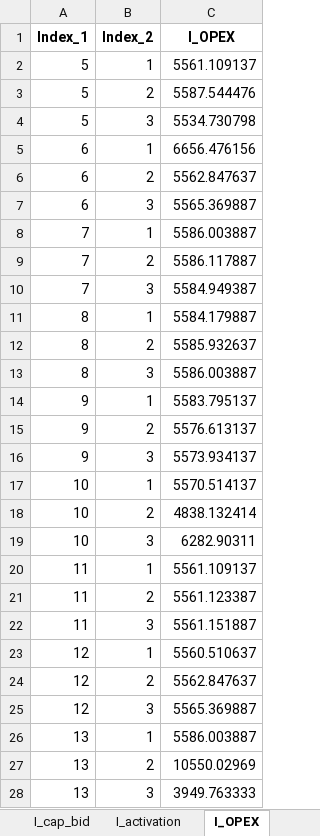
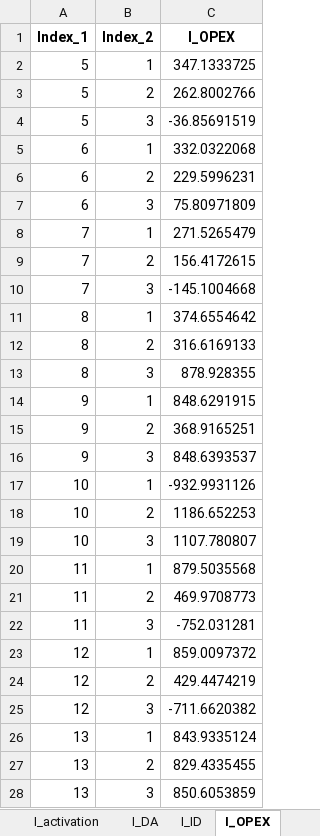
Before and after one commit to Lasseas/Master_repo, an Excel workbook: Variable_Results.xlsx, sheet I_OPEX, drawn as a sheet; only a part is shown; values as stored, in another font and other column widths than the file's, no borders; the diff covers the shown part only; the diff names each change by its address in the sheet, - before the commit and + after, or states it on an @@ line.

```diff
--- a/Variable_Results.xlsx (sheet I_OPEX)
+++ b/Variable_Results.xlsx (sheet I_OPEX)
+sheet tab: I_DA
+sheet tab: I_ID
-C2 (I_OPEX): 5561.109137
+C2 (I_OPEX): 347.1333725
-C3 (I_OPEX): 5587.544476
+C3 (I_OPEX): 262.8002766
-C4 (I_OPEX): 5534.730798
+C4 (I_OPEX): -36.85691519
-C5 (I_OPEX): 6656.476156
+C5 (I_OPEX): 332.0322068
-C6 (I_OPEX): 5562.847637
+C6 (I_OPEX): 229.5996231
-C7 (I_OPEX): 5565.369887
+C7 (I_OPEX): 75.80971809
-C8 (I_OPEX): 5586.003887
+C8 (I_OPEX): 271.5265479
-C9 (I_OPEX): 5586.117887
+C9 (I_OPEX): 156.4172615
-C10 (I_OPEX): 5584.949387
+C10 (I_OPEX): -145.1004668
-C11 (I_OPEX): 5584.179887
+C11 (I_OPEX): 374.6554642
-C12 (I_OPEX): 5585.932637
+C12 (I_OPEX): 316.6169133
-C13 (I_OPEX): 5586.003887
+C13 (I_OPEX): 878.928355
-C14 (I_OPEX): 5583.795137
+C14 (I_OPEX): 848.6291915
-C15 (I_OPEX): 5576.613137
+C15 (I_OPEX): 368.9165251
-C16 (I_OPEX): 5573.934137
+C16 (I_OPEX): 848.6393537
-C17 (I_OPEX): 5570.514137
+C17 (I_OPEX): -932.9931126
-C18 (I_OPEX): 4838.132414
+C18 (I_OPEX): 1186.652253
-C19 (I_OPEX): 6282.90311
+C19 (I_OPEX): 1107.780807
-C20 (I_OPEX): 5561.109137
+C20 (I_OPEX): 879.5035568
-C21 (I_OPEX): 5561.123387
+C21 (I_OPEX): 469.9708773
-C22 (I_OPEX): 5561.151887
+C22 (I_OPEX): -752.031281
-C23 (I_OPEX): 5560.510637
+C23 (I_OPEX): 859.0097372
-C24 (I_OPEX): 5562.847637
+C24 (I_OPEX): 429.4474219
-C25 (I_OPEX): 5565.369887
+C25 (I_OPEX): -711.6620382
-C26 (I_OPEX): 5586.003887
+C26 (I_OPEX): 843.9335124
-C27 (I_OPEX): 10550.02969
+C27 (I_OPEX): 829.4335455
-C28 (I_OPEX): 3949.763333
+C28 (I_OPEX): 850.6053859
```
Also changed, not shown: 117 edited cells elsewhere in this sheet, sheet y_out, sheet y_activity, sheet y_in, sheet q_SoC, sheet q_charge, sheet d_flex, 10 more sheets, other sheet tabs, 32 other files.
